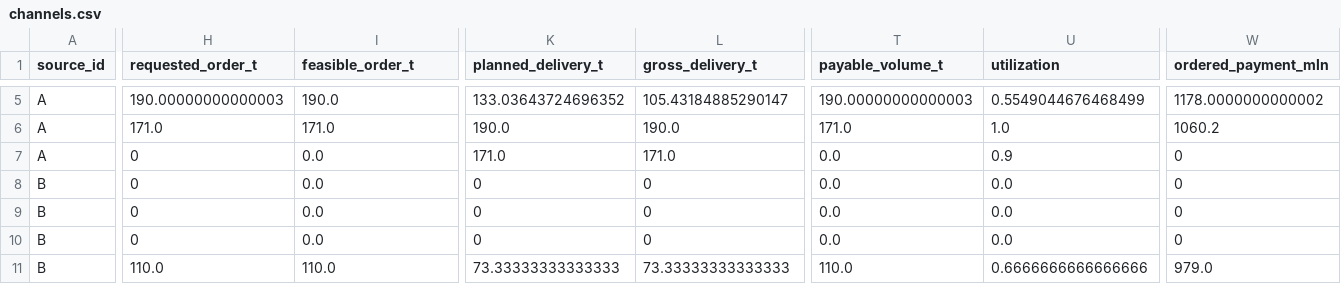
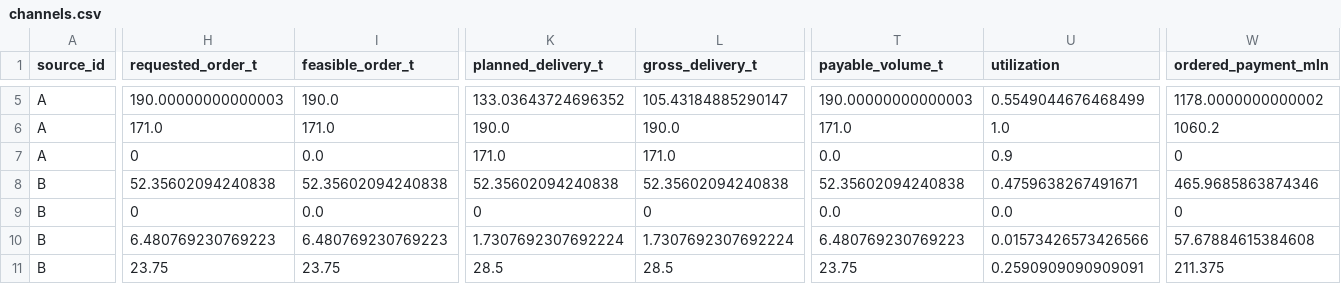
Before and after one commit to Stasoks/kosmohahahaha, a CSV file: results/final-evidence/risks/runs/R-CORE-OUTAGE/mitigation/channels.csv, drawn as a sheet; only a part is shown, gaps mark what is left out; the diff covers the shown part only; the diff names each change by its address in the sheet, - before the commit and + after, or states it on an @@ line.

```diff
--- a/results/final-evidence/risks/runs/R-CORE-OUTAGE/mitigation/channels.csv
+++ b/results/final-evidence/risks/runs/R-CORE-OUTAGE/mitigation/channels.csv
-H8 (requested_order_t): 0
+H8 (requested_order_t): 52.35602094240838
-I8 (feasible_order_t): 0.0
+I8 (feasible_order_t): 52.35602094240838
-K8 (planned_delivery_t): 0
+K8 (planned_delivery_t): 52.35602094240838
-L8 (gross_delivery_t): 0
+L8 (gross_delivery_t): 52.35602094240838
-T8 (payable_volume_t): 0.0
+T8 (payable_volume_t): 52.35602094240838
-U8 (utilization): 0.0
+U8 (utilization): 0.4759638267491671
-W8 (ordered_payment_mln): 0
+W8 (ordered_payment_mln): 465.9685863874346
-H10 (requested_order_t): 0
+H10 (requested_order_t): 6.480769230769223
-I10 (feasible_order_t): 0.0
+I10 (feasible_order_t): 6.480769230769223
-K10 (planned_delivery_t): 0
+K10 (planned_delivery_t): 1.7307692307692224
-L10 (gross_delivery_t): 0
+L10 (gross_delivery_t): 1.7307692307692224
-T10 (payable_volume_t): 0.0
+T10 (payable_volume_t): 6.480769230769223
-U10 (utilization): 0.0
+U10 (utilization): 0.01573426573426566
-W10 (ordered_payment_mln): 0
+W10 (ordered_payment_mln): 57.67884615384608
-H11 (requested_order_t): 110.0
+H11 (requested_order_t): 23.75
-I11 (feasible_order_t): 110.0
+I11 (feasible_order_t): 23.75
-K11 (planned_delivery_t): 73.33333333333333
+K11 (planned_delivery_t): 28.5
-L11 (gross_delivery_t): 73.33333333333333
+L11 (gross_delivery_t): 28.5
-T11 (payable_volume_t): 110.0
+T11 (payable_volume_t): 23.75
-U11 (utilization): 0.6666666666666666
+U11 (utilization): 0.2590909090909091
-W11 (ordered_payment_mln): 979.0
+W11 (ordered_payment_mln): 211.375
```
Also changed, not shown: 28 edited cells elsewhere in this file, results/final-evidence/risks/runs/R-CORE-OUTAGE/mitigation/annual.csv, results/final-evidence/risks/runs/R-CORE-OUTAGE/mitigation/costs.csv, 7 other files.
